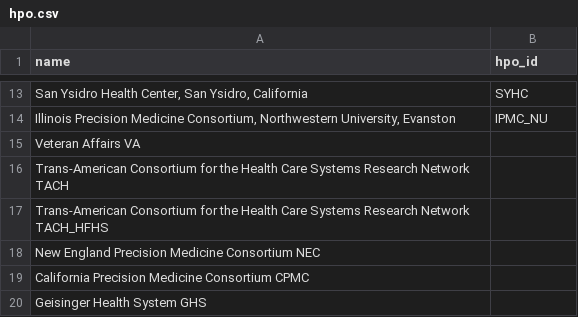
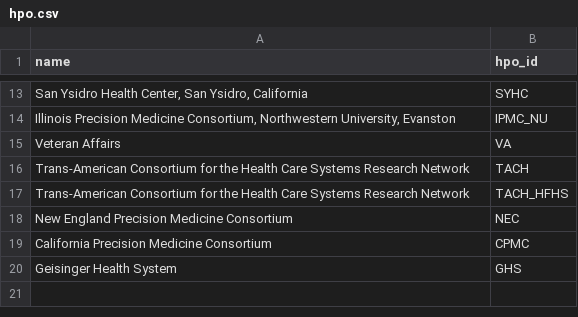
Before and after one commit to all-of-us/curation, a CSV file: resources/hpo.csv, drawn as a sheet; only a part is shown, gaps mark what is left out; removed rows and columns are numbered as before the commit, all else as after; the diff names each change by its address in the sheet, - before the commit and + after, or states it on an @@ line.

Commit message:
Replace spaces with tabs in hpo.csv

```diff
--- a/resources/hpo.csv
+++ b/resources/hpo.csv
-row 15: Veteran Affairs VA
-row 16: Trans-American Consortium for the Health Care Systems Research Network TACH
-row 17: Trans-American Consortium for the Health Care Systems Research Network TACH_HFHS
-row 18: New England Precision Medicine Consortium NEC
-row 19: California Precision Medicine Consortium CPMC
-row 20: Geisinger Health System GHS
+row 15: Veteran Affairs | VA
+row 16: Trans-American Consortium for the Health Care Systems Research Network | TACH
+row 17: Trans-American Consortium for the Health Care Systems Research Network | TACH_HFHS
+row 18: New England Precision Medicine Consortium | NEC
+row 19: California Precision Medicine Consortium | CPMC
+row 20: Geisinger Health System | GHS
```
